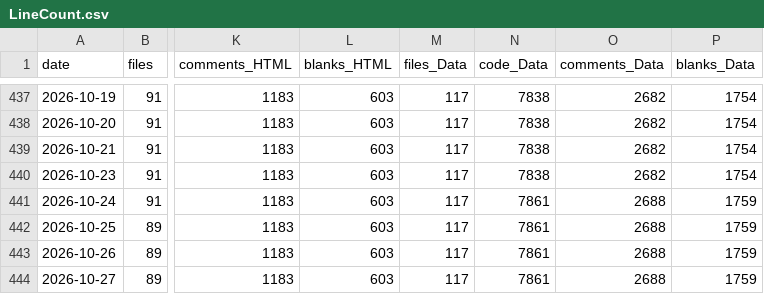
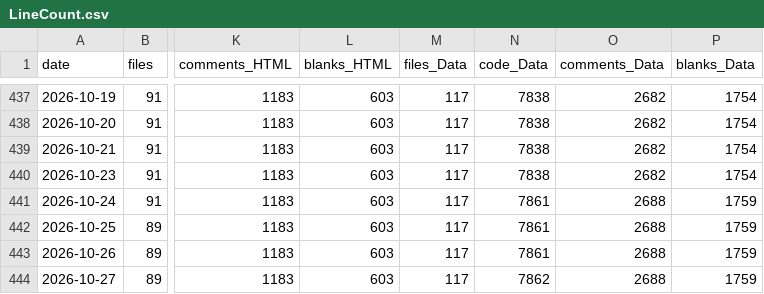
Before and after one commit to vdhamer/Photo-Club-Hub, a CSV file: scripts/linecount/LineCount.csv, drawn as a sheet; only a part is shown, gaps mark what is left out; the diff names each change by its address in the sheet, - before the commit and + after, or states it on an @@ line.

```diff
--- a/scripts/linecount/LineCount.csv
+++ b/scripts/linecount/LineCount.csv
-N444 (code_Data): 7861
+N444 (code_Data): 7862
```
Also changed, not shown: 1 other file.
